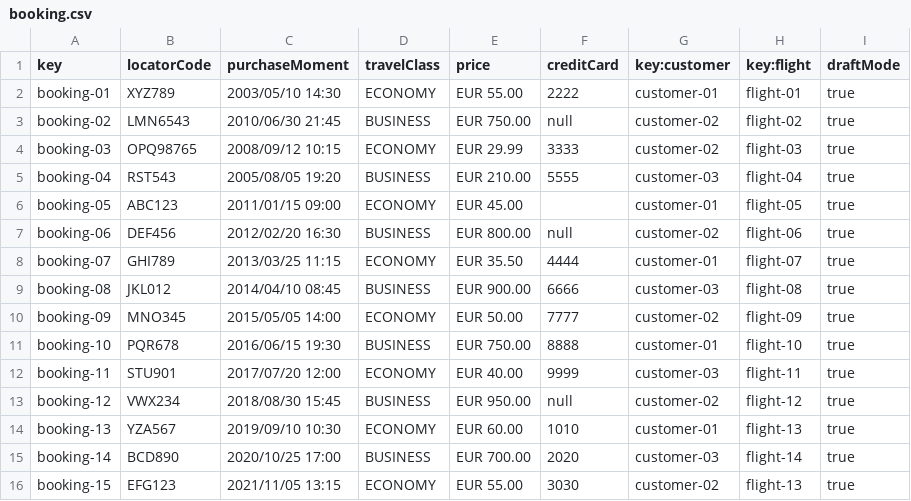
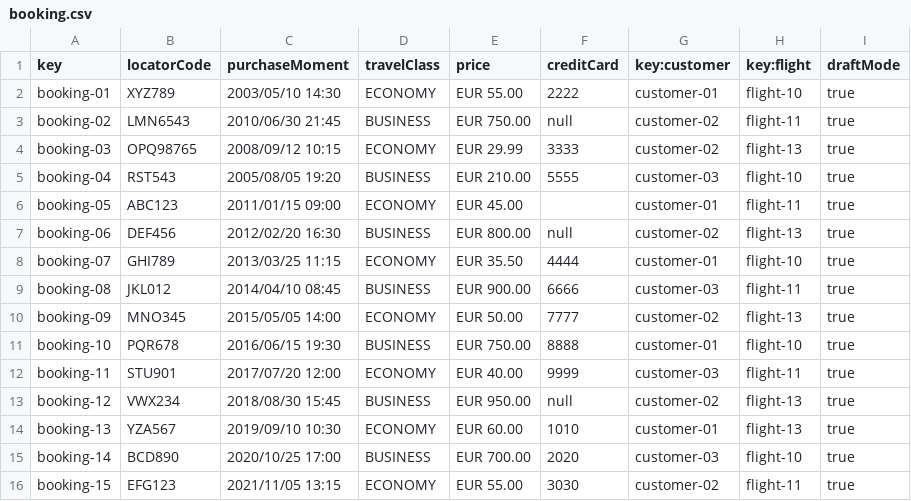
Before and after one commit to DPII-24-25/Acme-ANS-D, a CSV file: src/main/resources/WEB-INF/data/sample/booking.csv, drawn as a sheet.

Commit message:
Create,Update,List and Show correctly working

```diff
--- a/src/main/resources/WEB-INF/data/sample/booking.csv
+++ b/src/main/resources/WEB-INF/data/sample/booking.csv
@@ -1,16 +1,16 @@
 key,locatorCode,purchaseMoment,travelClass,price,creditCard,key:customer,key:flight,draftMode
-booking-01,XYZ789,2003/05/10 14:30,ECONOMY,EUR 55.00,2222,customer-01,flight-01,true
-booking-02,LMN6543,2010/06/30 21:45,BUSINESS,EUR 750.00,null,customer-02,flight-02,true
-booking-03,OPQ98765,2008/09/12 10:15,ECONOMY,EUR 29.99,3333,customer-02,flight-03,true
-booking-04,RST543,2005/08/05 19:20,BUSINESS,EUR 210.00,5555,customer-03,flight-04,true
-booking-05,ABC123,2011/01/15 09:00,ECONOMY,EUR 45.00,,customer-01,flight-05,true
-booking-06,DEF456,2012/02/20 16:30,BUSINESS,EUR 800.00,null,customer-02,flight-06,true
-booking-07,GHI789,2013/03/25 11:15,ECONOMY,EUR 35.50,4444,customer-01,flight-07,true
-booking-08,JKL012,2014/04/10 08:45,BUSINESS,EUR 900.00,6666,customer-03,flight-08,true
-booking-09,MNO345,2015/05/05 14:00,ECONOMY,EUR 50.00,7777,customer-02,flight-09,true
+booking-01,XYZ789,2003/05/10 14:30,ECONOMY,EUR 55.00,2222,customer-01,flight-10,true
+booking-02,LMN6543,2010/06/30 21:45,BUSINESS,EUR 750.00,null,customer-02,flight-11,true
+booking-03,OPQ98765,2008/09/12 10:15,ECONOMY,EUR 29.99,3333,customer-02,flight-13,true
+booking-04,RST543,2005/08/05 19:20,BUSINESS,EUR 210.00,5555,customer-03,flight-10,true
+booking-05,ABC123,2011/01/15 09:00,ECONOMY,EUR 45.00,,customer-01,flight-11,true
+booking-06,DEF456,2012/02/20 16:30,BUSINESS,EUR 800.00,null,customer-02,flight-13,true
+booking-07,GHI789,2013/03/25 11:15,ECONOMY,EUR 35.50,4444,customer-01,flight-10,true
+booking-08,JKL012,2014/04/10 08:45,BUSINESS,EUR 900.00,6666,customer-03,flight-11,true
+booking-09,MNO345,2015/05/05 14:00,ECONOMY,EUR 50.00,7777,customer-02,flight-13,true
 booking-10,PQR678,2016/06/15 19:30,BUSINESS,EUR 750.00,8888,customer-01,flight-10,true
 booking-11,STU901,2017/07/20 12:00,ECONOMY,EUR 40.00,9999,customer-03,flight-11,true
-booking-12,VWX234,2018/08/30 15:45,BUSINESS,EUR 950.00,null,customer-02,flight-12,true
+booking-12,VWX234,2018/08/30 15:45,BUSINESS,EUR 950.00,null,customer-02,flight-13,true
 booking-13,YZA567,2019/09/10 10:30,ECONOMY,EUR 60.00,1010,customer-01,flight-13,true
-booking-14,BCD890,2020/10/25 17:00,BUSINESS,EUR 700.00,2020,customer-03,flight-14,true
-booking-15,EFG123,2021/11/05 13:15,ECONOMY,EUR 55.00,3030,customer-02,flight-13,true
+booking-14,BCD890,2020/10/25 17:00,BUSINESS,EUR 700.00,2020,customer-03,flight-10,true
+booking-15,EFG123,2021/11/05 13:15,ECONOMY,EUR 55.00,3030,customer-02,flight-11,true
```
Also changed, not shown: 11 other files.
